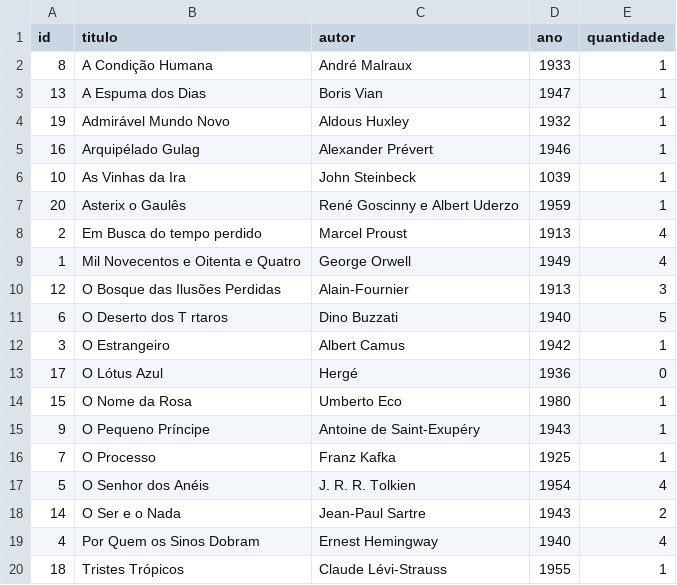
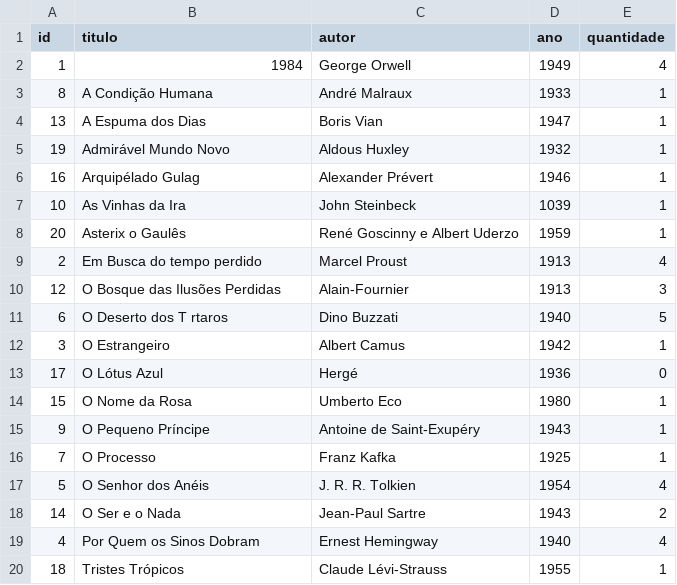
Before and after one commit to EvandroCon/Biblioteca-Comunitaria, a CSV file: data/livros.csv, drawn as a sheet; removed rows and columns are numbered as before the commit, all else as after; the diff names each change by its address in the sheet, - before the commit and + after, or states it on an @@ line.

Commit message:
feat: implementa atualizacao de livro e menu de atualizacao

```diff
--- a/data/livros.csv
+++ b/data/livros.csv
+row 2: 1 | 1984 | George Orwell | 1949 | 4
-row 9: 1 | Mil Novecentos e Oitenta e Quatro | George Orwell | 1949 | 4
```
Also changed, not shown: 4 other files.
